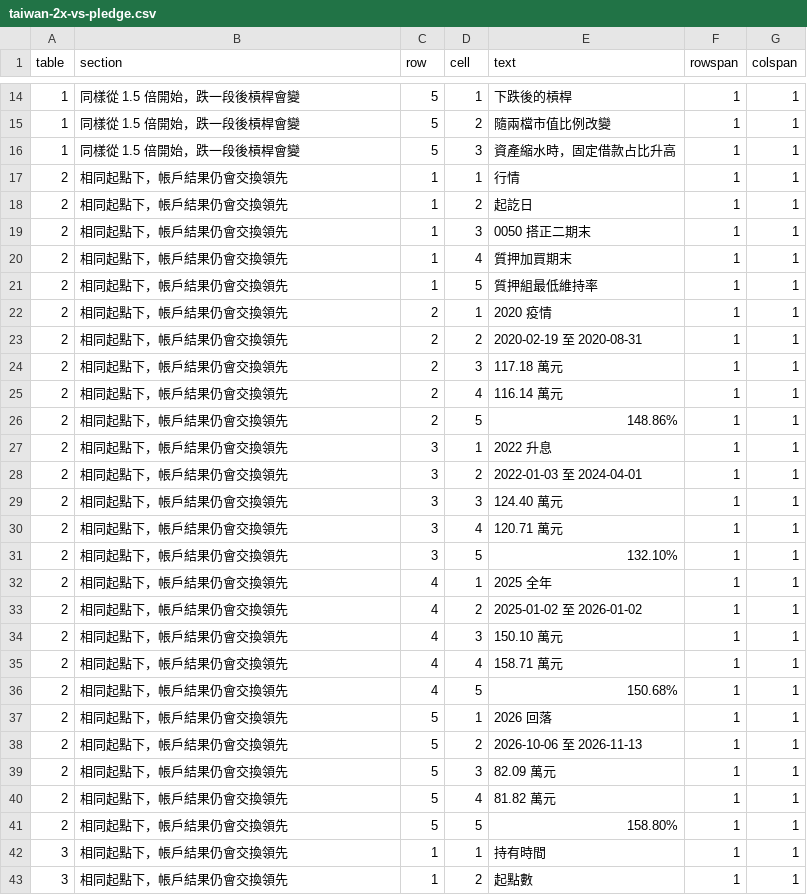
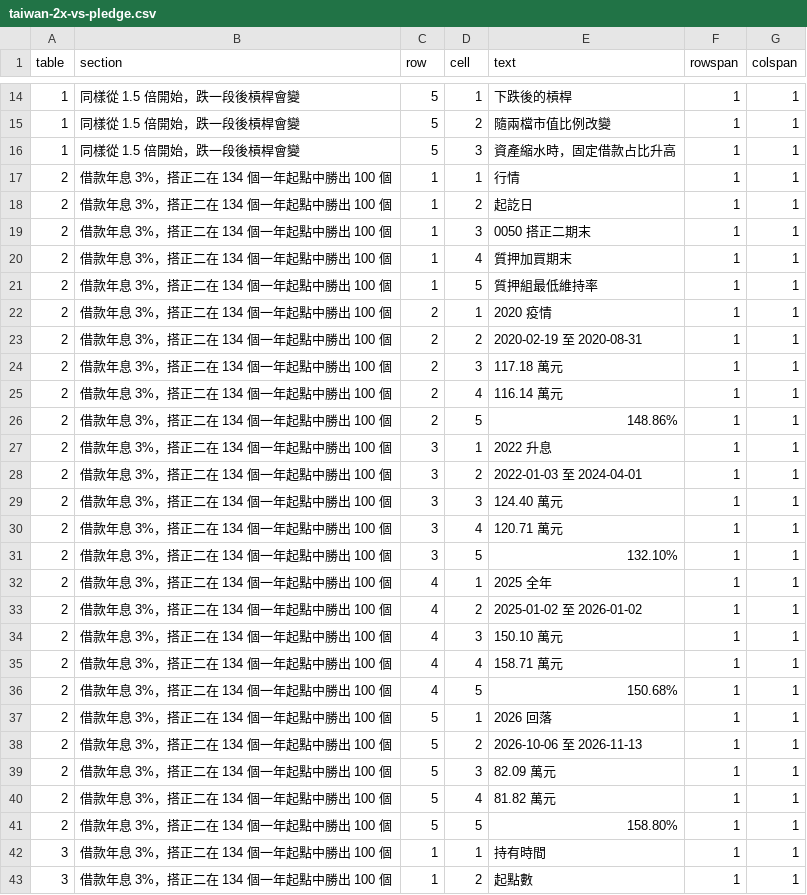
Before and after one commit to keigoks-ivan/tools, a CSV file: invest/data/article-snapshots/taiwan-2x-vs-pledge.csv, drawn as a sheet; only a part is shown, gaps mark what is left out; the diff covers the shown part only.

```diff
--- a/invest/data/article-snapshots/taiwan-2x-vs-pledge.csv
+++ b/invest/data/article-snapshots/taiwan-2x-vs-pledge.csv
@@ -16,28 +16,28 @@
 1,同樣從 1.5 倍開始，跌一段後槓桿會變,5,3,資產縮水時，固定借款占比升高,1,1
-2,相同起點下，帳戶結果仍會交換領先,1,1,行情,1,1
-2,相同起點下，帳戶結果仍會交換領先,1,2,起訖日,1,1
-2,相同起點下，帳戶結果仍會交換領先,1,3,0050 搭正二期末,1,1
-2,相同起點下，帳戶結果仍會交換領先,1,4,質押加買期末,1,1
-2,相同起點下，帳戶結果仍會交換領先,1,5,質押組最低維持率,1,1
-2,相同起點下，帳戶結果仍會交換領先,2,1,2020 疫情,1,1
-2,相同起點下，帳戶結果仍會交換領先,2,2,2020-02-19 至 2020-08-31,1,1
-2,相同起點下，帳戶結果仍會交換領先,2,3,117.18 萬元,1,1
-2,相同起點下，帳戶結果仍會交換領先,2,4,116.14 萬元,1,1
-2,相同起點下，帳戶結果仍會交換領先,2,5,148.86%,1,1
-2,相同起點下，帳戶結果仍會交換領先,3,1,2022 升息,1,1
-2,相同起點下，帳戶結果仍會交換領先,3,2,2022-01-03 至 2024-04-01,1,1
-2,相同起點下，帳戶結果仍會交換領先,3,3,124.40 萬元,1,1
-2,相同起點下，帳戶結果仍會交換領先,3,4,120.71 萬元,1,1
-2,相同起點下，帳戶結果仍會交換領先,3,5,132.10%,1,1
-2,相同起點下，帳戶結果仍會交換領先,4,1,2025 全年,1,1
-2,相同起點下，帳戶結果仍會交換領先,4,2,2025-01-02 至 2026-01-02,1,1
-2,相同起點下，帳戶結果仍會交換領先,4,3,150.10 萬元,1,1
-2,相同起點下，帳戶結果仍會交換領先,4,4,158.71 萬元,1,1
-2,相同起點下，帳戶結果仍會交換領先,4,5,150.68%,1,1
-2,相同起點下，帳戶結果仍會交換領先,5,1,2026 回落,1,1
-2,相同起點下，帳戶結果仍會交換領先,5,2,2026-10-06 至 2026-11-13,1,1
-2,相同起點下，帳戶結果仍會交換領先,5,3,82.09 萬元,1,1
-2,相同起點下，帳戶結果仍會交換領先,5,4,81.82 萬元,1,1
-2,相同起點下，帳戶結果仍會交換領先,5,5,158.80%,1,1
-3,相同起點下，帳戶結果仍會交換領先,1,1,持有時間,1,1
-3,相同起點下，帳戶結果仍會交換領先,1,2,起點數,1,1
+2,借款年息 3%，搭正二在 134 個一年起點中勝出 100 個,1,1,行情,1,1
+2,借款年息 3%，搭正二在 134 個一年起點中勝出 100 個,1,2,起訖日,1,1
+2,借款年息 3%，搭正二在 134 個一年起點中勝出 100 個,1,3,0050 搭正二期末,1,1
+2,借款年息 3%，搭正二在 134 個一年起點中勝出 100 個,1,4,質押加買期末,1,1
+2,借款年息 3%，搭正二在 134 個一年起點中勝出 100 個,1,5,質押組最低維持率,1,1
+2,借款年息 3%，搭正二在 134 個一年起點中勝出 100 個,2,1,2020 疫情,1,1
+2,借款年息 3%，搭正二在 134 個一年起點中勝出 100 個,2,2,2020-02-19 至 2020-08-31,1,1
+2,借款年息 3%，搭正二在 134 個一年起點中勝出 100 個,2,3,117.18 萬元,1,1
+2,借款年息 3%，搭正二在 134 個一年起點中勝出 100 個,2,4,116.14 萬元,1,1
+2,借款年息 3%，搭正二在 134 個一年起點中勝出 100 個,2,5,148.86%,1,1
+2,借款年息 3%，搭正二在 134 個一年起點中勝出 100 個,3,1,2022 升息,1,1
+2,借款年息 3%，搭正二在 134 個一年起點中勝出 100 個,3,2,2022-01-03 至 2024-04-01,1,1
+2,借款年息 3%，搭正二在 134 個一年起點中勝出 100 個,3,3,124.40 萬元,1,1
+2,借款年息 3%，搭正二在 134 個一年起點中勝出 100 個,3,4,120.71 萬元,1,1
+2,借款年息 3%，搭正二在 134 個一年起點中勝出 100 個,3,5,132.10%,1,1
+2,借款年息 3%，搭正二在 134 個一年起點中勝出 100 個,4,1,2025 全年,1,1
+2,借款年息 3%，搭正二在 134 個一年起點中勝出 100 個,4,2,2025-01-02 至 2026-01-02,1,1
+2,借款年息 3%，搭正二在 134 個一年起點中勝出 100 個,4,3,150.10 萬元,1,1
+2,借款年息 3%，搭正二在 134 個一年起點中勝出 100 個,4,4,158.71 萬元,1,1
+2,借款年息 3%，搭正二在 134 個一年起點中勝出 100 個,4,5,150.68%,1,1
+2,借款年息 3%，搭正二在 134 個一年起點中勝出 100 個,5,1,2026 回落,1,1
+2,借款年息 3%，搭正二在 134 個一年起點中勝出 100 個,5,2,2026-10-06 至 2026-11-13,1,1
+2,借款年息 3%，搭正二在 134 個一年起點中勝出 100 個,5,3,82.09 萬元,1,1
+2,借款年息 3%，搭正二在 134 個一年起點中勝出 100 個,5,4,81.82 萬元,1,1
+2,借款年息 3%，搭正二在 134 個一年起點中勝出 100 個,5,5,158.80%,1,1
+3,借款年息 3%，搭正二在 134 個一年起點中勝出 100 個,1,1,持有時間,1,1
+3,借款年息 3%，搭正二在 134 個一年起點中勝出 100 個,1,2,起點數,1,1
```
Also changed, not shown: 28 edited cells elsewhere in this file, 3 other files.
